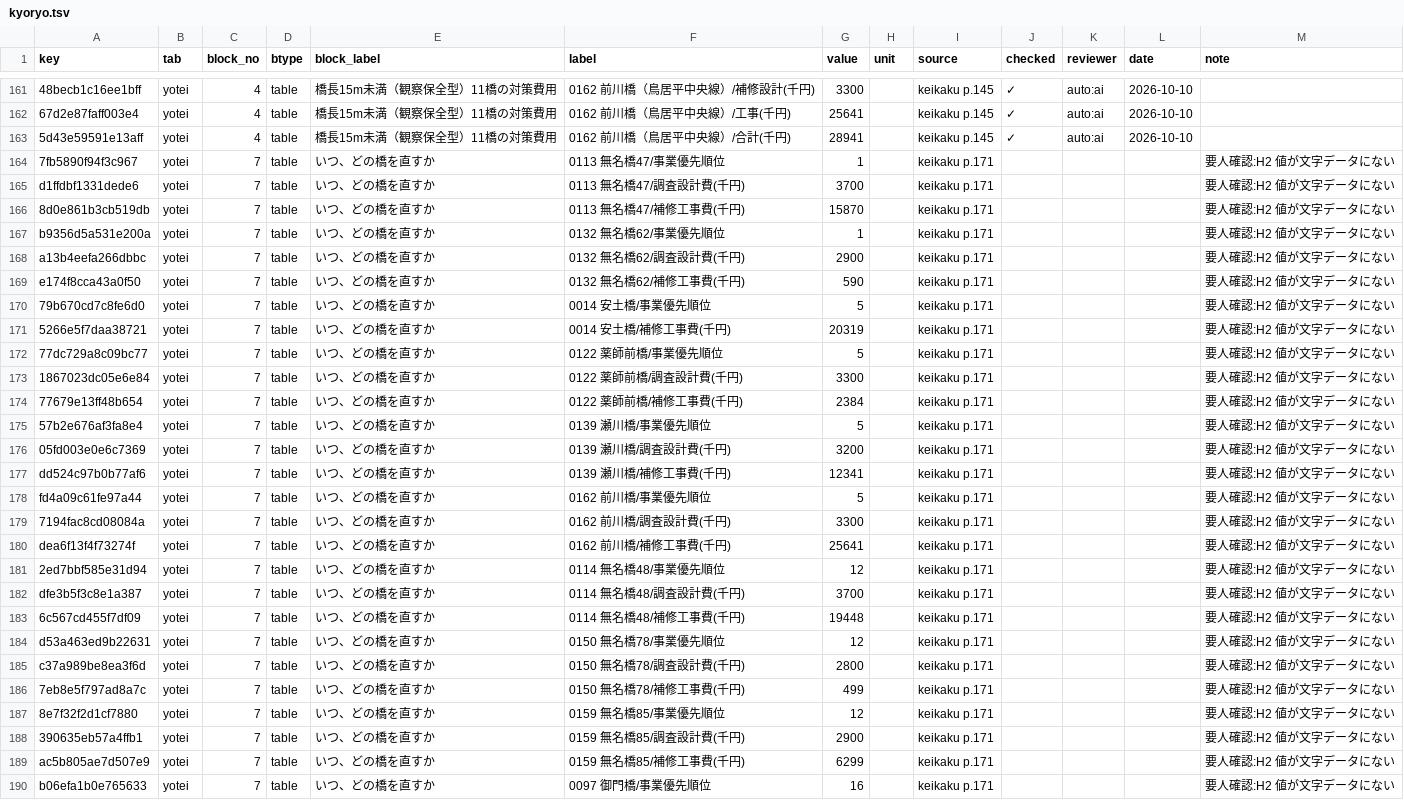
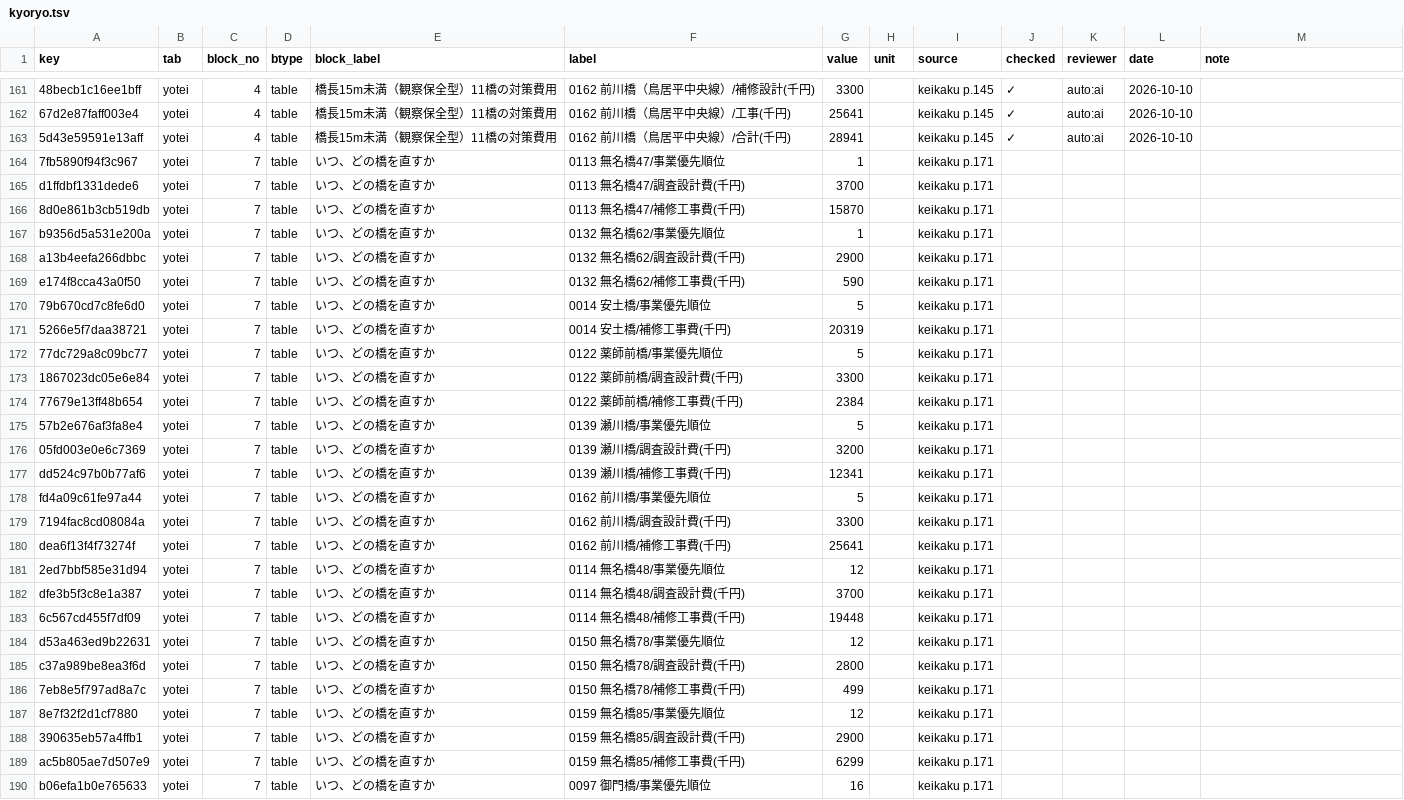
Before and after one commit to kken78/shiga-hino-plans, a TSV file: data/audit_log/kyoryo.tsv, drawn as a sheet; only a part is shown, gaps mark what is left out; the diff covers the shown part only; the diff names each change by its address in the sheet, - before the commit and + after, or states it on an @@ line.

```diff
--- a/data/audit_log/kyoryo.tsv
+++ b/data/audit_log/kyoryo.tsv
-M164:M190 (note): 要人確認:H2 値が文字データにない
+M164:M190 (note): (empty)
```
Also changed, not shown: 66 edited cells elsewhere in this file, data/audit_log/kenko-shokuiku4.tsv, data/audit_log/kokudoriyou.tsv, 17 other files.
